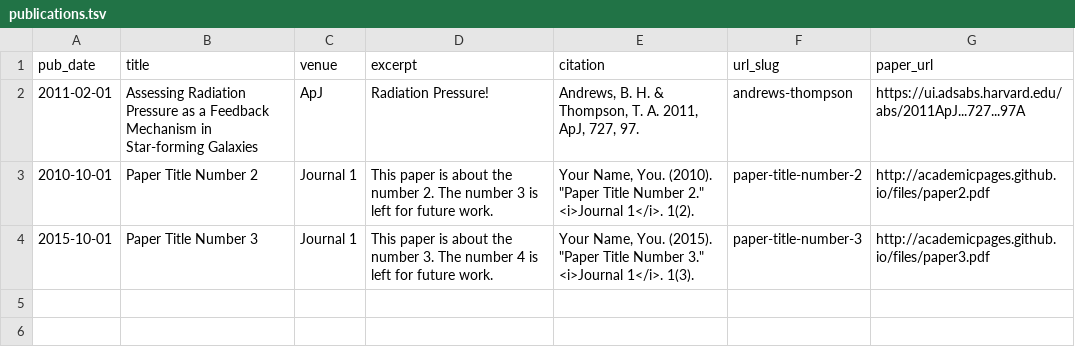
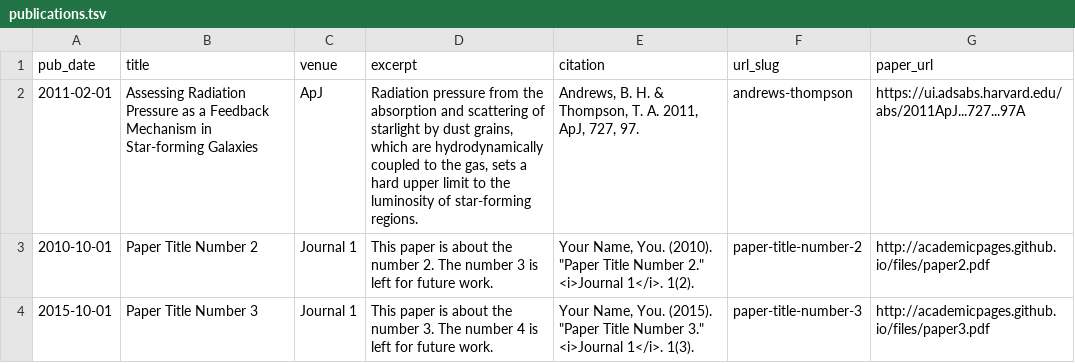
Before and after one commit to bretthandrews/bretthandrews.github.io, a TSV file: markdown_generator/publications.tsv, drawn as a sheet.

```diff
--- a/markdown_generator/publications.tsv
+++ b/markdown_generator/publications.tsv
@@ -1,3 +1,3 @@
 pub_date	title	venue	excerpt	citation	url_slug	paper_url
-2011-02-01	Assessing Radiation Pressure as a Feedback Mechanism in Star-forming Galaxies	ApJ	Radiation Pressure!	Andrews, B. H. & Thompson, T. A. 2011, ApJ, 727, 97.	andrews-thompson	https://ui.adsabs.harvard.edu/abs/2011ApJ...727...97A
+2011-02-01	Assessing Radiation Pressure as a Feedback Mechanism in Star-forming Galaxies	ApJ	Radiation pressure from the absorption and scattering of starlight by dust grains, which are hydrodynamically coupled to the gas, sets a hard upper limit to the luminosity of star-forming regions.	Andrews, B. H. & Thompson, T. A. 2011, ApJ, 727, 97.	andrews-thompson	https://ui.adsabs.harvard.edu/abs/2011ApJ...727...97A
 2010-10-01	Paper Title Number 2	Journal 1	This paper is about the number 2. The number 3 is left for future work.	Your Name, You. (2010). "Paper Title Number 2." <i>Journal 1</i>. 1(2).	paper-title-number-2	http://academicpages.github.io/files/paper2.pdf
```
Also changed, not shown: 1 other file.
